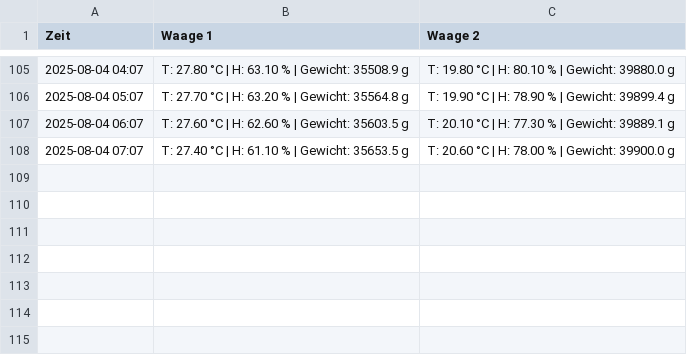
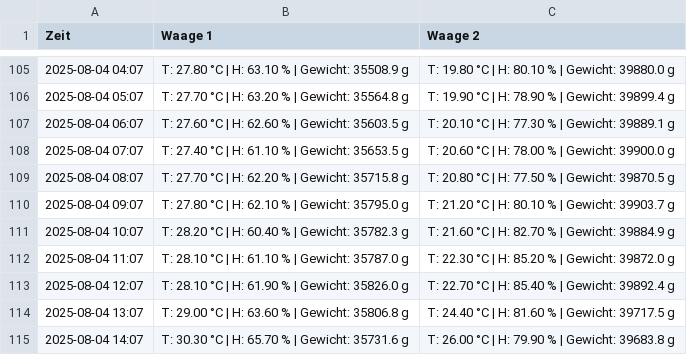
Before and after one commit to Macrophage1/bienen-analyse, a CSV file: waagen_log.csv, drawn as a sheet; only a part is shown, gaps mark what is left out; the diff names each change by its address in the sheet, - before the commit and + after, or states it on an @@ line.

Commit message:
Update waagen_log.csv

```diff
--- a/waagen_log.csv
+++ b/waagen_log.csv
+row 109: 2025-08-04 08:07 | T: 27.70 °C | H: 62.20 % | Gewicht: 35715.8 g | T: 20.80 °C | H: 77.50 % | Gewicht: 39870.5 g
+row 110: 2025-08-04 09:07 | T: 27.80 °C | H: 62.10 % | Gewicht: 35795.0 g | T: 21.20 °C | H: 80.10 % | Gewicht: 39903.7 g
+row 111: 2025-08-04 10:07 | T: 28.20 °C | H: 60.40 % | Gewicht: 35782.3 g | T: 21.60 °C | H: 82.70 % | Gewicht: 39884.9 g
+row 112: 2025-08-04 11:07 | T: 28.10 °C | H: 61.10 % | Gewicht: 35787.0 g | T: 22.30 °C | H: 85.20 % | Gewicht: 39872.0 g
+row 113: 2025-08-04 12:07 | T: 28.10 °C | H: 61.90 % | Gewicht: 35826.0 g | T: 22.70 °C | H: 85.40 % | Gewicht: 39892.4 g
+row 114: 2025-08-04 13:07 | T: 29.00 °C | H: 63.60 % | Gewicht: 35806.8 g | T: 24.40 °C | H: 81.60 % | Gewicht: 39717.5 g
+row 115: 2025-08-04 14:07 | T: 30.30 °C | H: 65.70 % | Gewicht: 35731.6 g | T: 26.00 °C | H: 79.90 % | Gewicht: 39683.8 g
```
